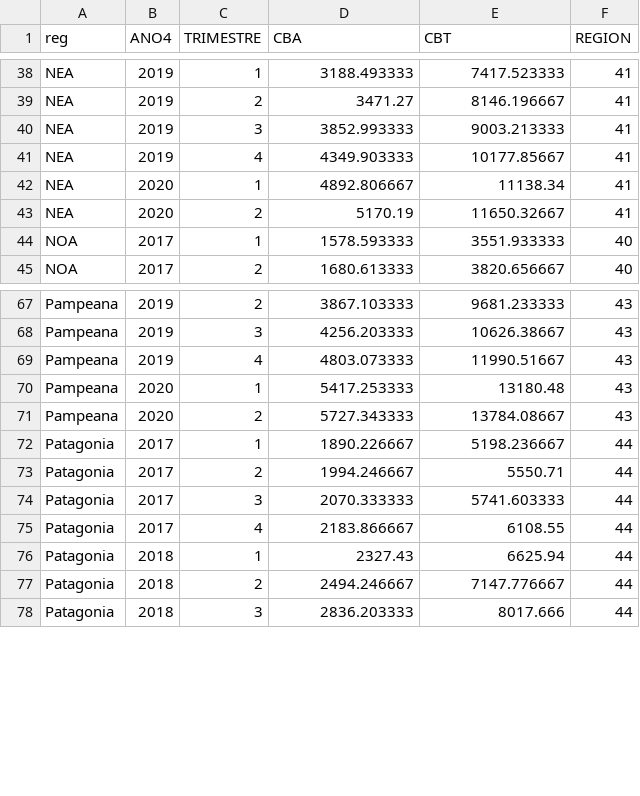
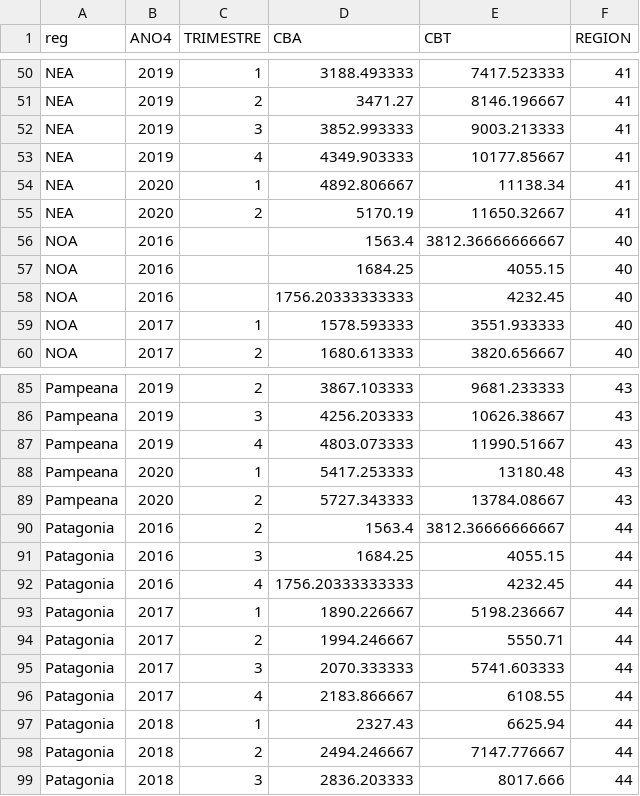
Before and after one commit to alechain/investigacion2021, a CSV file: canasta.csv, drawn as a sheet; only a part is shown, gaps mark what is left out; the diff covers the shown part only.

```diff
--- a/canasta.csv
+++ b/canasta.csv
@@ -43,2 +55,5 @@ NEA;2020;1;4892.806667;11138.34;41
 NEA;2020;2;5170.19;11650.32667;41
+NOA;2016;;1563.4;3812.36666666667;40
+NOA;2016;;1684.25;4055.15;40
+NOA;2016;;1756.20333333333;4232.45;40
 NOA;2017;1;1578.593333;3551.933333;40
@@ -71,2 +89,5 @@ Pampeana;2020;1;5417.253333;13180.48;43
 Pampeana;2020;2;5727.343333;13784.08667;43
+Patagonia;2016;2;1563.4;3812.36666666667;44
+Patagonia;2016;3;1684.25;4055.15;44
+Patagonia;2016;4;1756.20333333333;4232.45;44
 Patagonia;2017;1;1890.226667;5198.236667;44
```
Also changed, not shown: 15 added rows elsewhere in this file, macrolocalizacion/canasta.csv, 2 other files.
